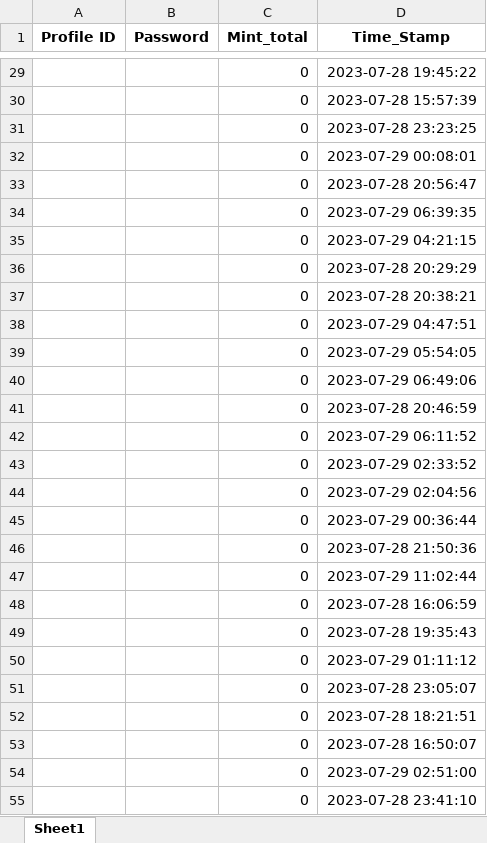
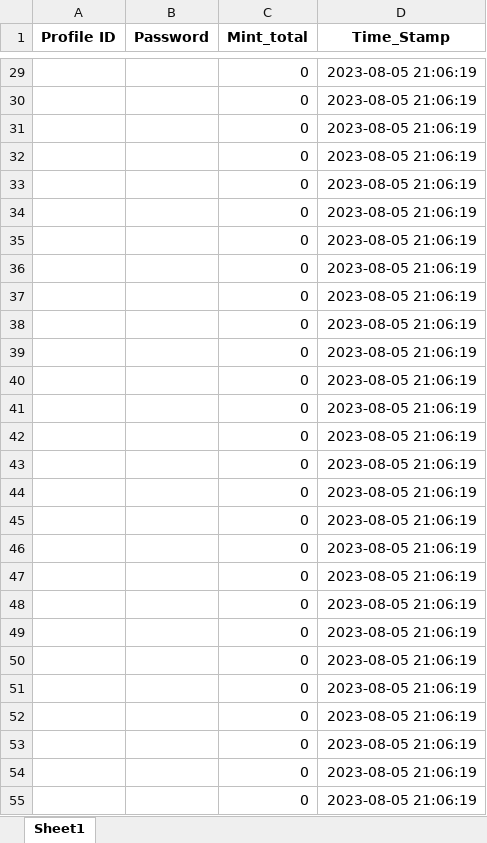
Before and after one commit to true-ebeggar/MintFun_7_day_strik, an Excel workbook: Data.xlsx, sheet Sheet1, drawn as a sheet; only a part is shown, gaps mark what is left out; values as stored, in another font and other column widths than the file's, no borders; charts and pictures not drawn; the diff covers the shown part only; the diff names each change by its address in the sheet, - before the commit and + after, or states it on an @@ line.

```diff
--- a/Data.xlsx (sheet Sheet1)
+++ b/Data.xlsx (sheet Sheet1)
-D29 (Time_Stamp): 2023-07-28 19:45:22
+D29 (Time_Stamp): 2023-08-05 21:06:19
-D30 (Time_Stamp): 2023-07-28 15:57:39
+D30 (Time_Stamp): 2023-08-05 21:06:19
-D31 (Time_Stamp): 2023-07-28 23:23:25
+D31 (Time_Stamp): 2023-08-05 21:06:19
-D32 (Time_Stamp): 2023-07-29 00:08:01
+D32 (Time_Stamp): 2023-08-05 21:06:19
-D33 (Time_Stamp): 2023-07-28 20:56:47
+D33 (Time_Stamp): 2023-08-05 21:06:19
-D34 (Time_Stamp): 2023-07-29 06:39:35
+D34 (Time_Stamp): 2023-08-05 21:06:19
-D35 (Time_Stamp): 2023-07-29 04:21:15
+D35 (Time_Stamp): 2023-08-05 21:06:19
-D36 (Time_Stamp): 2023-07-28 20:29:29
+D36 (Time_Stamp): 2023-08-05 21:06:19
-D37 (Time_Stamp): 2023-07-28 20:38:21
+D37 (Time_Stamp): 2023-08-05 21:06:19
-D38 (Time_Stamp): 2023-07-29 04:47:51
+D38 (Time_Stamp): 2023-08-05 21:06:19
-D39 (Time_Stamp): 2023-07-29 05:54:05
+D39 (Time_Stamp): 2023-08-05 21:06:19
-D40 (Time_Stamp): 2023-07-29 06:49:06
+D40 (Time_Stamp): 2023-08-05 21:06:19
-D41 (Time_Stamp): 2023-07-28 20:46:59
+D41 (Time_Stamp): 2023-08-05 21:06:19
-D42 (Time_Stamp): 2023-07-29 06:11:52
+D42 (Time_Stamp): 2023-08-05 21:06:19
-D43 (Time_Stamp): 2023-07-29 02:33:52
+D43 (Time_Stamp): 2023-08-05 21:06:19
-D44 (Time_Stamp): 2023-07-29 02:04:56
+D44 (Time_Stamp): 2023-08-05 21:06:19
-D45 (Time_Stamp): 2023-07-29 00:36:44
+D45 (Time_Stamp): 2023-08-05 21:06:19
-D46 (Time_Stamp): 2023-07-28 21:50:36
+D46 (Time_Stamp): 2023-08-05 21:06:19
-D47 (Time_Stamp): 2023-07-29 11:02:44
+D47 (Time_Stamp): 2023-08-05 21:06:19
-D48 (Time_Stamp): 2023-07-28 16:06:59
+D48 (Time_Stamp): 2023-08-05 21:06:19
-D49 (Time_Stamp): 2023-07-28 19:35:43
+D49 (Time_Stamp): 2023-08-05 21:06:19
-D50 (Time_Stamp): 2023-07-29 01:11:12
+D50 (Time_Stamp): 2023-08-05 21:06:19
-D51 (Time_Stamp): 2023-07-28 23:05:07
+D51 (Time_Stamp): 2023-08-05 21:06:19
-D52 (Time_Stamp): 2023-07-28 18:21:51
+D52 (Time_Stamp): 2023-08-05 21:06:19
-D53 (Time_Stamp): 2023-07-28 16:50:07
+D53 (Time_Stamp): 2023-08-05 21:06:19
-D54 (Time_Stamp): 2023-07-29 02:51:00
+D54 (Time_Stamp): 2023-08-05 21:06:19
-D55 (Time_Stamp): 2023-07-28 23:41:10
+D55 (Time_Stamp): 2023-08-05 21:06:19
```
Also changed, not shown: 77 edited cells elsewhere in this sheet.
